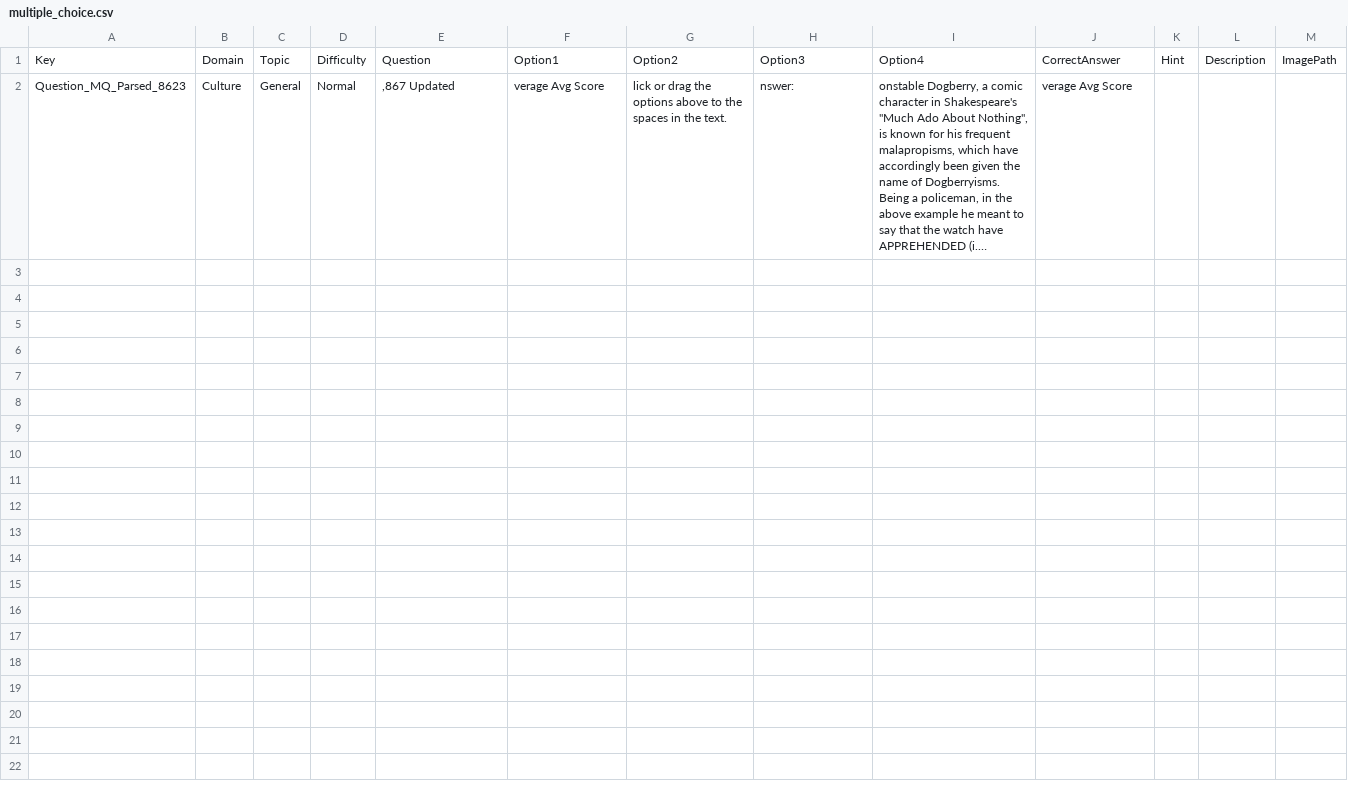
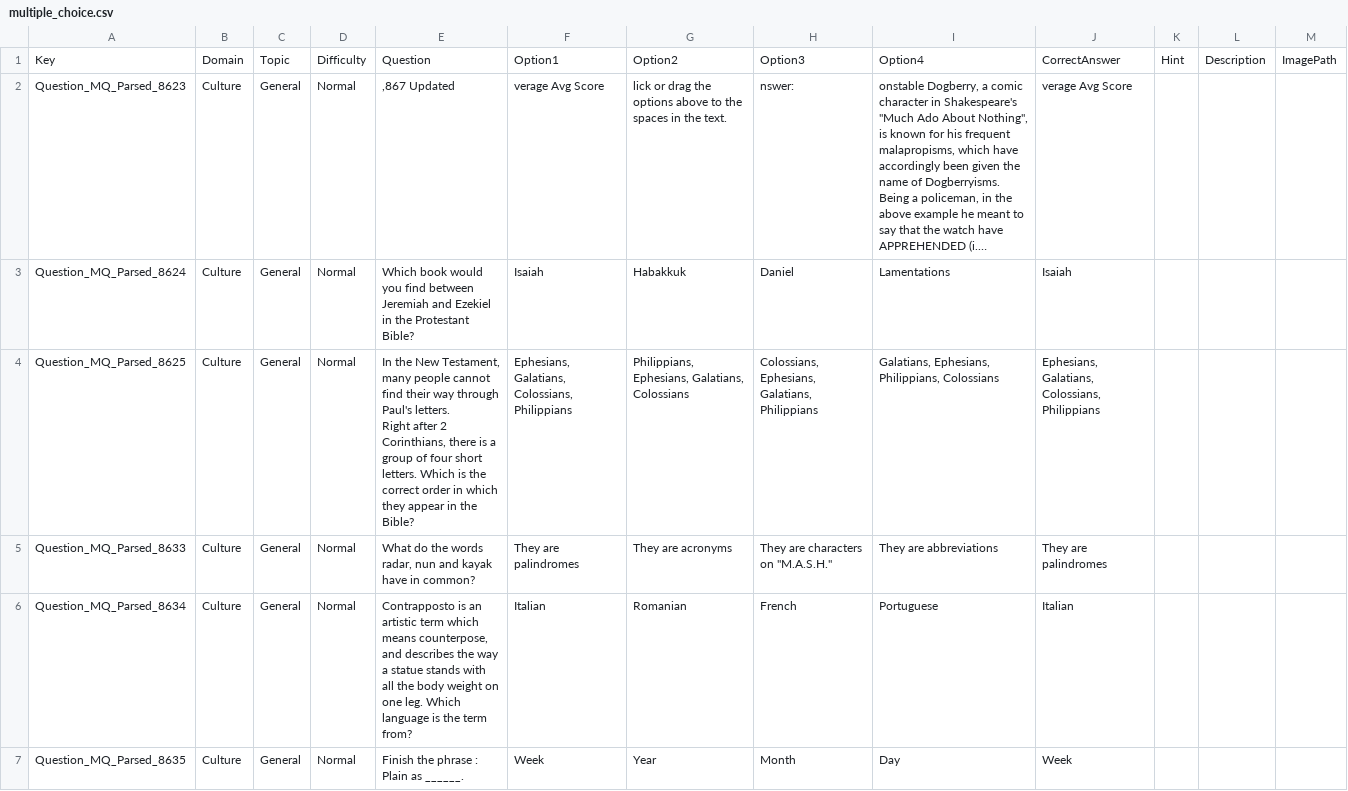
Before and after one commit to Art-Thor/scrapper2, a CSV file: output/multiple_choice.csv, drawn as a sheet; long unchanged cells end in …; ↵ is a line break in a cell; the diff names each change by its address in the sheet, - before the commit and + after, or states it on an @@ line.

```diff
--- a/output/multiple_choice.csv
+++ b/output/multiple_choice.csv
+row 3: Question_MQ_Parsed_8624 | Culture | General | Normal | Which book would you find between Jeremiah and Ezekiel in the Protestant Bible? | Isaiah | Habakkuk | Daniel | Lamentations | Isaiah
+row 4: Question_MQ_Parsed_8625 | Culture | General | Normal | In the New Testament, many people cannot find their way through Paul's letters. ↵ Right after 2 Corinthians, there is a group of four short letters. Which is the correct order in which they appear in the Bible? | Ephesians, Galatians, Colossians, Philippians | Philippians, Ephesians, Galatians, Colossians | Colossians, Ephesians, Galatians, Philippians | Galatians, Ephesians, Philippians, Colossians | Ephesians, Galatians, Colossians, Philippians
+row 5: Question_MQ_Parsed_8633 | Culture | General | Normal | What do the words radar, nun and kayak have in common? | They are palindromes | They are acronyms | They are characters on "M.A.S.H." | They are abbreviations | They are palindromes
+row 6: Question_MQ_Parsed_8634 | Culture | General | Normal | Contrapposto is an artistic term which means counterpose, and describes the way a statue stands with all the body weight on one leg. Which language is the term from? | Italian | Romanian | French | Portuguese | Italian
+row 7: Question_MQ_Parsed_8635 | Culture | General | Normal | Finish the phrase : Plain as ______. | Week | Year | Month | Day | Week
```
Also changed, not shown: 10 other files.
